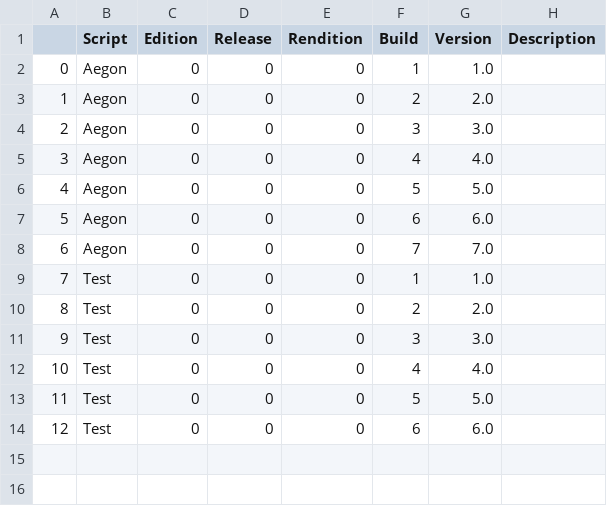
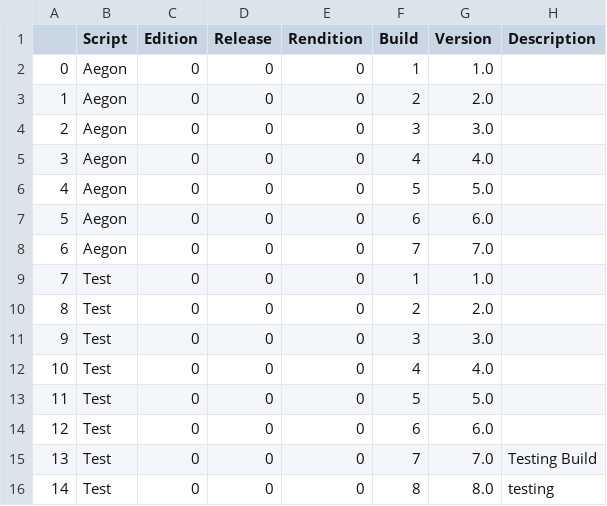
Before and after one commit to Amaretto-Coke/Westeros, a CSV file: BuildHistory.csv, drawn as a sheet; the diff names each change by its address in the sheet, - before the commit and + after, or states it on an @@ line.

```diff
--- a/BuildHistory.csv
+++ b/BuildHistory.csv
+row 15: 13 | Test | 0 | 0 | 0 | 7 | 7.0 | Testing Build
+row 16: 14 | Test | 0 | 0 | 0 | 8 | 8.0 | testing
```
Also changed, not shown: 31 other files.
